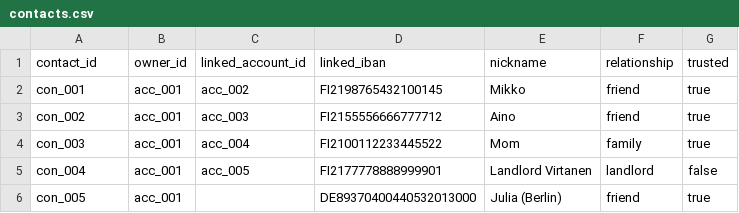
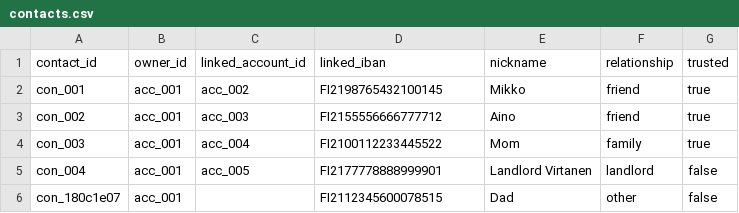
Before and after one commit to karipesonen/NordeaSavingsAgent, a CSV file: luca/data/contacts.csv, drawn as a sheet; removed rows and columns are numbered as before the commit, all else as after; the diff names each change by its address in the sheet, - before the commit and + after, or states it on an @@ line.

```diff
--- a/luca/data/contacts.csv
+++ b/luca/data/contacts.csv
-row 6: con_005 | acc_001 |  | DE89370400440532013000 | Julia (Berlin) | friend | true
+row 6: con_180c1e07 | acc_001 |  | FI2112345600078515 | Dad | other | false
```
Also changed, not shown: luca/data/goals.csv, luca/data/loans.csv, 14 other files.
